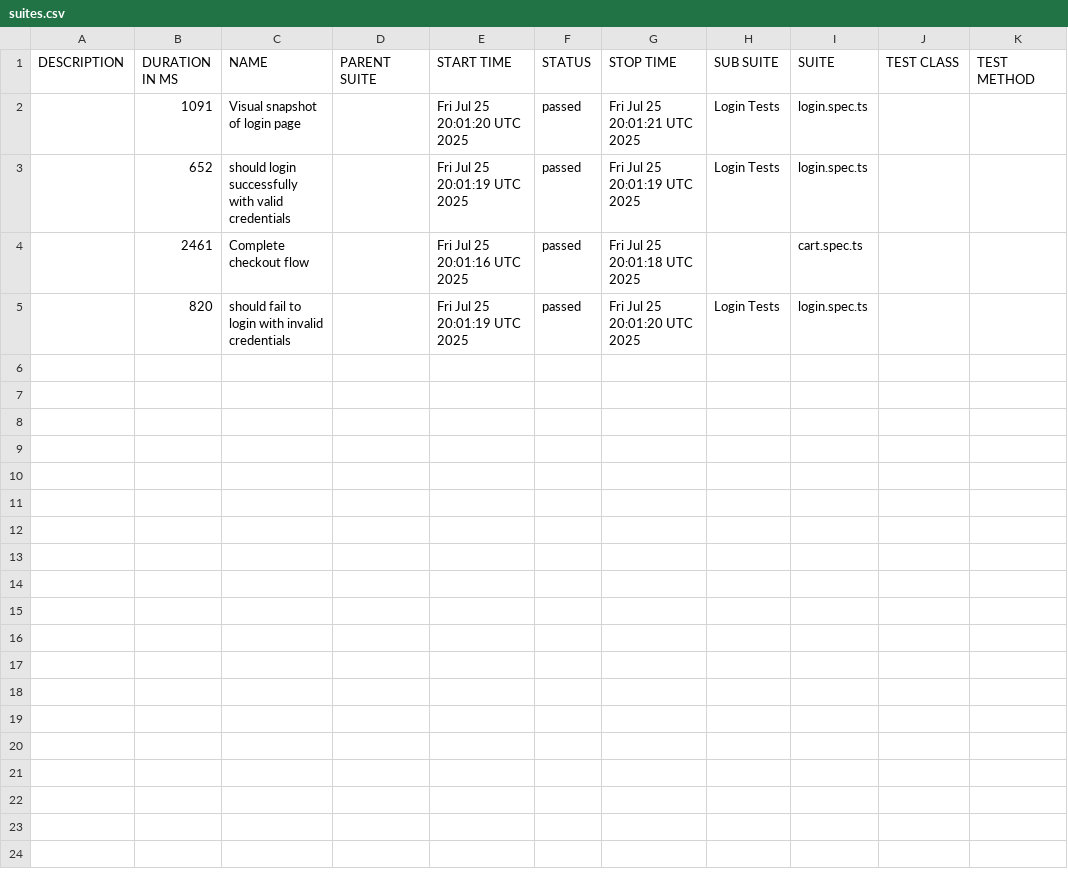
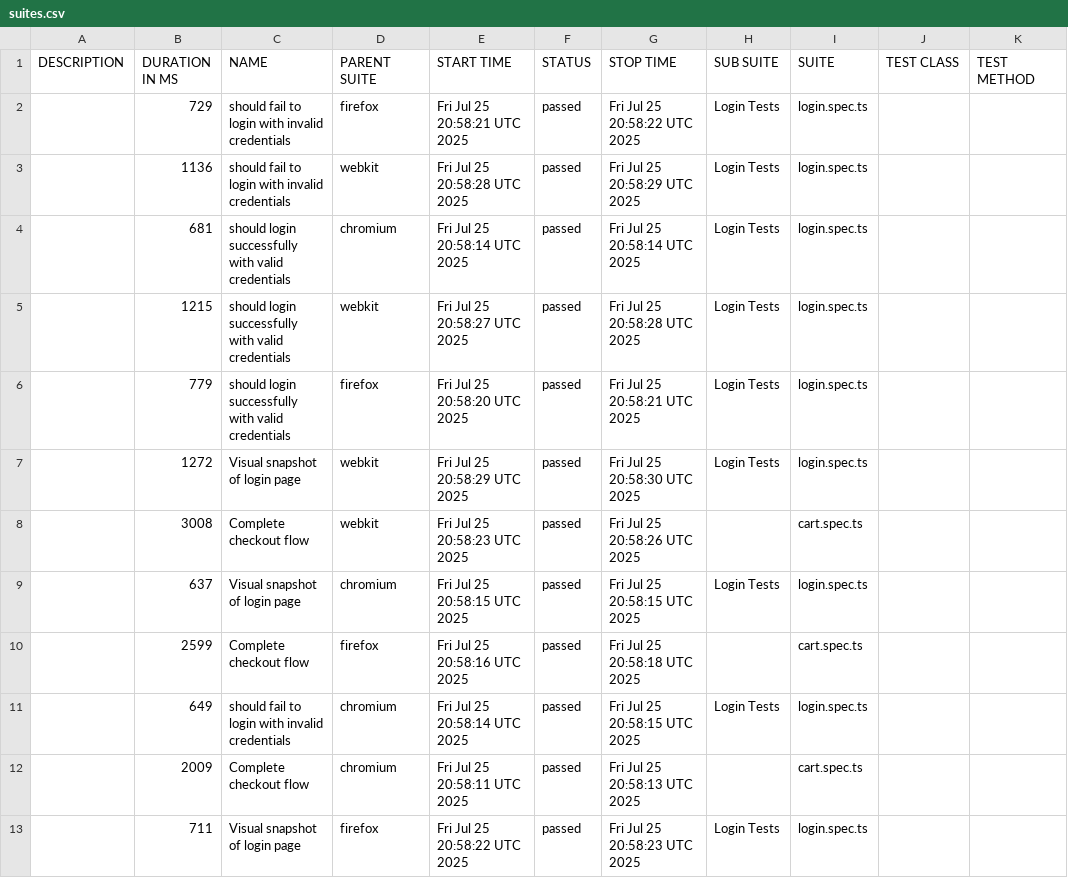
Before and after one commit to jimihunter2002/playwright-template, a CSV file: data/suites.csv, drawn as a sheet.

```diff
--- a/data/suites.csv
+++ b/data/suites.csv
@@ -1,5 +1,13 @@
 "DESCRIPTION","DURATION IN MS","NAME","PARENT SUITE","START TIME","STATUS","STOP TIME","SUB SUITE","SUITE","TEST CLASS","TEST METHOD"
-"","1091","Visual snapshot of login page","","Fri Jul 25 20:01:20 UTC 2025","passed","Fri Jul 25 20:01:21 UTC 2025","Login Tests","login.spec.ts","",""
-"","652","should login successfully with valid credentials","","Fri Jul 25 20:01:19 UTC 2025","passed","Fri Jul 25 20:01:19 UTC 2025","Login Tests","login.spec.ts","",""
-"","2461","Complete checkout flow","","Fri Jul 25 20:01:16 UTC 2025","passed","Fri Jul 25 20:01:18 UTC 2025","","cart.spec.ts","",""
-"","820","should fail to login with invalid credentials","","Fri Jul 25 20:01:19 UTC 2025","passed","Fri Jul 25 20:01:20 UTC 2025","Login Tests","login.spec.ts","",""
+"","729","should fail to login with invalid credentials","firefox","Fri Jul 25 20:58:21 UTC 2025","passed","Fri Jul 25 20:58:22 UTC 2025","Login Tests","login.spec.ts","",""
+"","1136","should fail to login with invalid credentials","webkit","Fri Jul 25 20:58:28 UTC 2025","passed","Fri Jul 25 20:58:29 UTC 2025","Login Tests","login.spec.ts","",""
+"","681","should login successfully with valid credentials","chromium","Fri Jul 25 20:58:14 UTC 2025","passed","Fri Jul 25 20:58:14 UTC 2025","Login Tests","login.spec.ts","",""
+"","1215","should login successfully with valid credentials","webkit","Fri Jul 25 20:58:27 UTC 2025","passed","Fri Jul 25 20:58:28 UTC 2025","Login Tests","login.spec.ts","",""
+"","779","should login successfully with valid credentials","firefox","Fri Jul 25 20:58:20 UTC 2025","passed","Fri Jul 25 20:58:21 UTC 2025","Login Tests","login.spec.ts","",""
+"","1272","Visual snapshot of login page","webkit","Fri Jul 25 20:58:29 UTC 2025","passed","Fri Jul 25 20:58:30 UTC 2025","Login Tests","login.spec.ts","",""
+"","3008","Complete checkout flow","webkit","Fri Jul 25 20:58:23 UTC 2025","passed","Fri Jul 25 20:58:26 UTC 2025","","cart.spec.ts","",""
+"","637","Visual snapshot of login page","chromium","Fri Jul 25 20:58:15 UTC 2025","passed","Fri Jul 25 20:58:15 UTC 2025","Login Tests","login.spec.ts","",""
+"","2599","Complete checkout flow","firefox","Fri Jul 25 20:58:16 UTC 2025","passed","Fri Jul 25 20:58:18 UTC 2025","","cart.spec.ts","",""
+"","649","should fail to login with invalid credentials","chromium","Fri Jul 25 20:58:14 UTC 2025","passed","Fri Jul 25 20:58:15 UTC 2025","Login Tests","login.spec.ts","",""
+"","2009","Complete checkout flow","chromium","Fri Jul 25 20:58:11 UTC 2025","passed","Fri Jul 25 20:58:13 UTC 2025","","cart.spec.ts","",""
+"","711","Visual snapshot of login page","firefox","Fri Jul 25 20:58:22 UTC 2025","passed","Fri Jul 25 20:58:23 UTC 2025","Login Tests","login.spec.ts","",""
```
Also changed, not shown: 37 other files.
